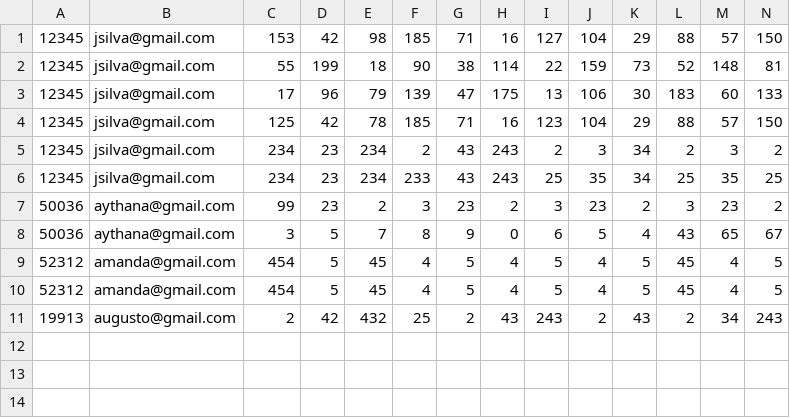
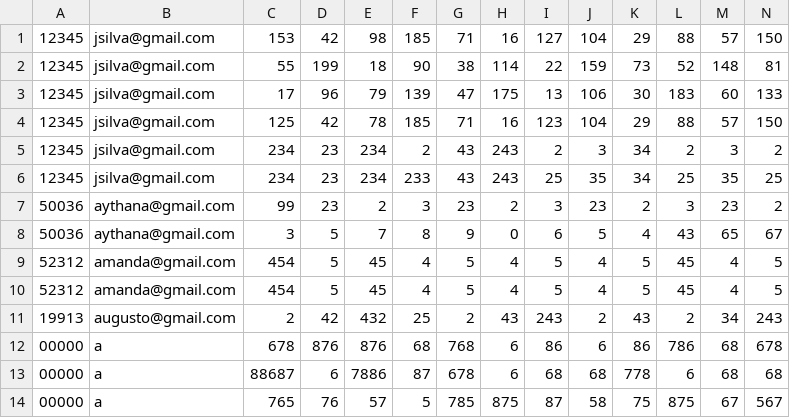
Before and after one commit to mourajmpg/Projeto-APP-Saude, a CSV file: dados_exames.csv, drawn as a sheet; only a part is shown; rows hold the shown columns only; the diff names each change by its address in the sheet, - before the commit and + after, or states it on an @@ line.

```diff
--- a/dados_exames.csv
+++ b/dados_exames.csv
+row 12: 00000 | a | 678 | 876 | 876 | 68 | 768 | 6 | 86 | 6 | 86 | 786 | 68 | 678
+row 13: 00000 | a | 88687 | 6 | 7886 | 87 | 678 | 6 | 68 | 68 | 778 | 6 | 68 | 68
+row 14: 00000 | a | 765 | 76 | 57 | 5 | 785 | 875 | 87 | 58 | 75 | 875 | 67 | 567
```
Also changed, not shown: 9 other files.
